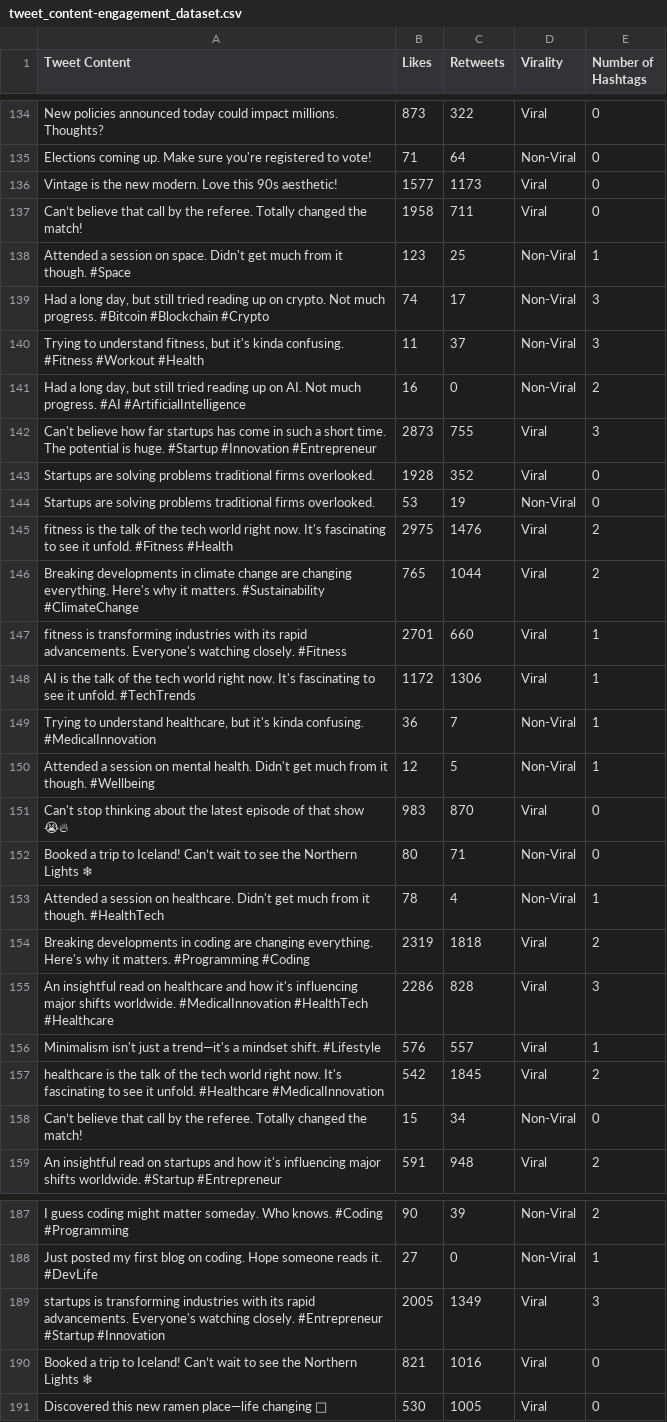
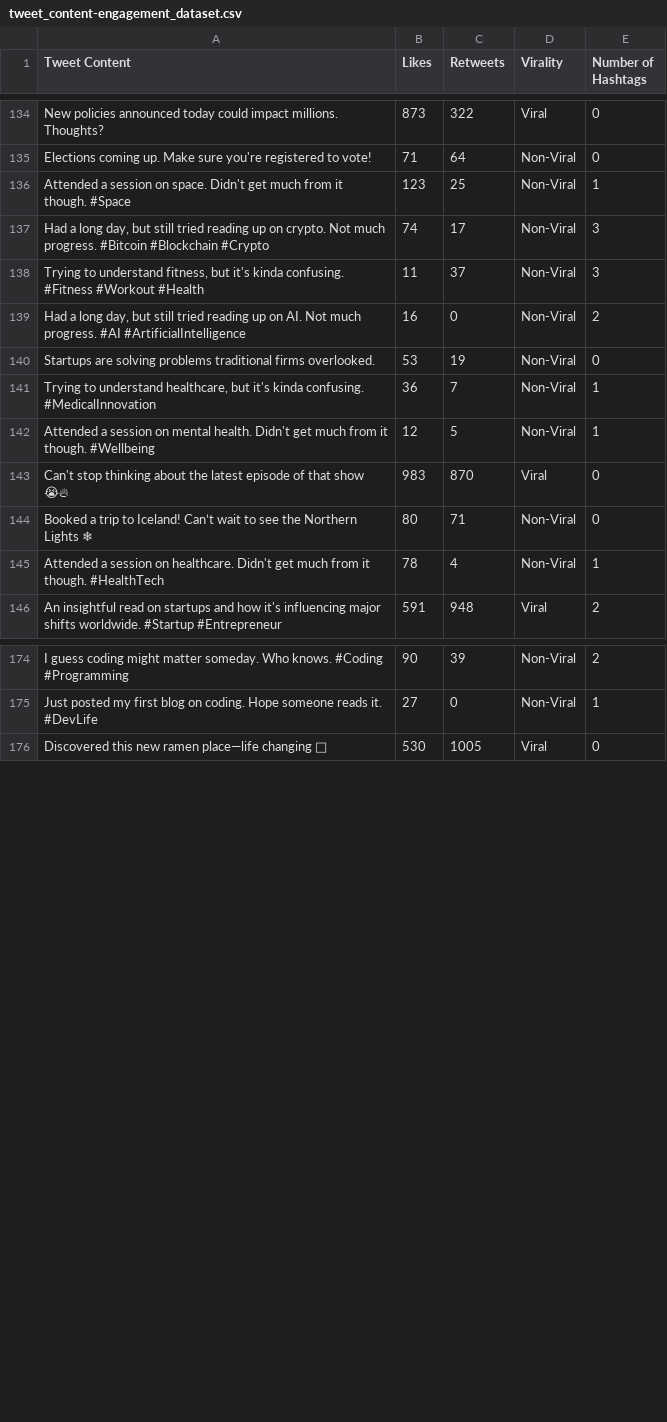
Before and after one commit to SafiullahAamir/TweetViralityPredictor, a CSV file: tweet_content-engagement_dataset.csv, drawn as a sheet; only a part is shown, gaps mark what is left out; the diff covers the shown part only; the diff names each change by its address in the sheet, - before the commit and + after, or states it on an @@ line.

Commit message:
Added Dataset

```diff
--- a/tweet_content-engagement_dataset.csv
+++ b/tweet_content-engagement_dataset.csv
-row 136: Vintage is the new modern. Love this 90s aesthetic! | 1577 | 1173 | Viral | 0
-row 137: Can’t believe that call by the referee. Totally changed the match! | 1958 | 711 | Viral | 0
-row 142: Can't believe how far startups has come in such a short time. The potential is huge. #Startup #Innovation #Entrepreneur | 2873 | 755 | Viral | 3
-row 143: Startups are solving problems traditional firms overlooked. | 1928 | 352 | Viral | 0
-row 145: fitness is the talk of the tech world right now. It's fascinating to see it unfold. #Fitness #Health | 2975 | 1476 | Viral | 2
-row 146: Breaking developments in climate change are changing everything. Here's why it matters. #Sustainability #ClimateChange | 765 | 1044 | Viral | 2
-row 147: fitness is transforming industries with its rapid advancements. Everyone's watching closely. #Fitness | 2701 | 660 | Viral | 1
-row 148: AI is the talk of the tech world right now. It's fascinating to see it unfold. #TechTrends | 1172 | 1306 | Viral | 1
-row 154: Breaking developments in coding are changing everything. Here's why it matters. #Programming #Coding | 2319 | 1818 | Viral | 2
-row 155: An insightful read on healthcare and how it's influencing major shifts worldwide. #MedicalInnovation #HealthTech #Healthcare | 2286 | 828 | Viral | 3
-row 156: Minimalism isn't just a trend—it's a mindset shift. #Lifestyle | 576 | 557 | Viral | 1
-row 157: healthcare is the talk of the tech world right now. It's fascinating to see it unfold. #Healthcare #MedicalInnovation | 542 | 1845 | Viral | 2
-row 158: Can’t believe that call by the referee. Totally changed the match! | 15 | 34 | Non-Viral | 0
-row 189: startups is transforming industries with its rapid advancements. Everyone's watching closely. #Entrepreneur #Startup #Innovation | 2005 | 1349 | Viral | 3
-row 190: Booked a trip to Iceland! Can’t wait to see the Northern Lights ❄ | 821 | 1016 | Viral | 0
```
Also changed, not shown: 2 removed rows elsewhere in this file.
